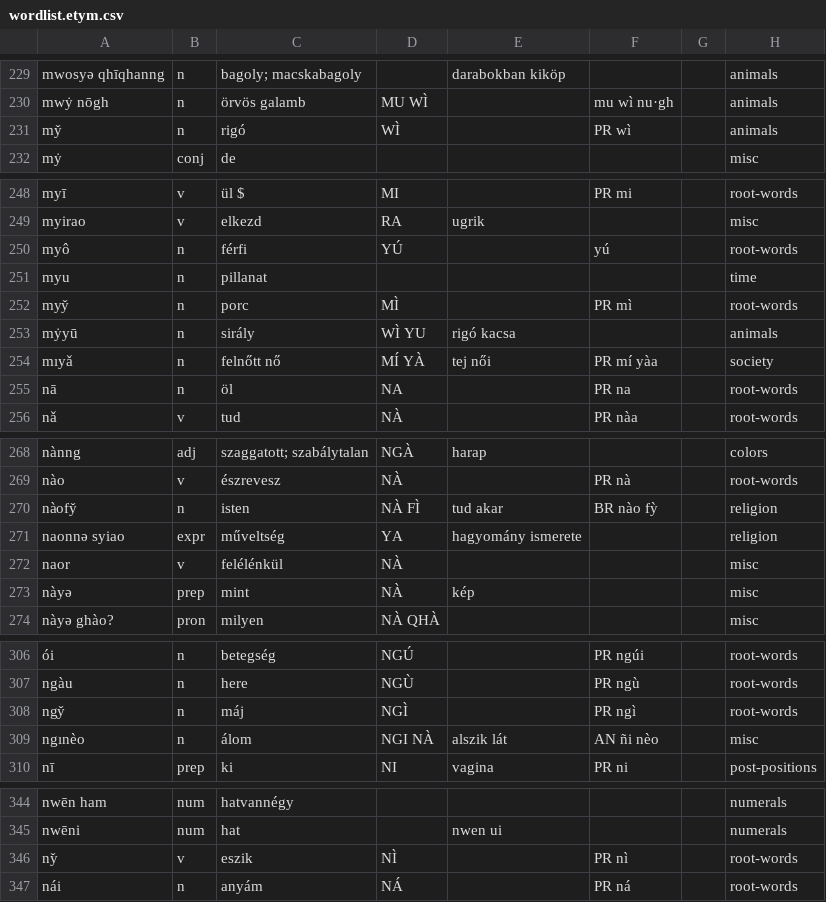
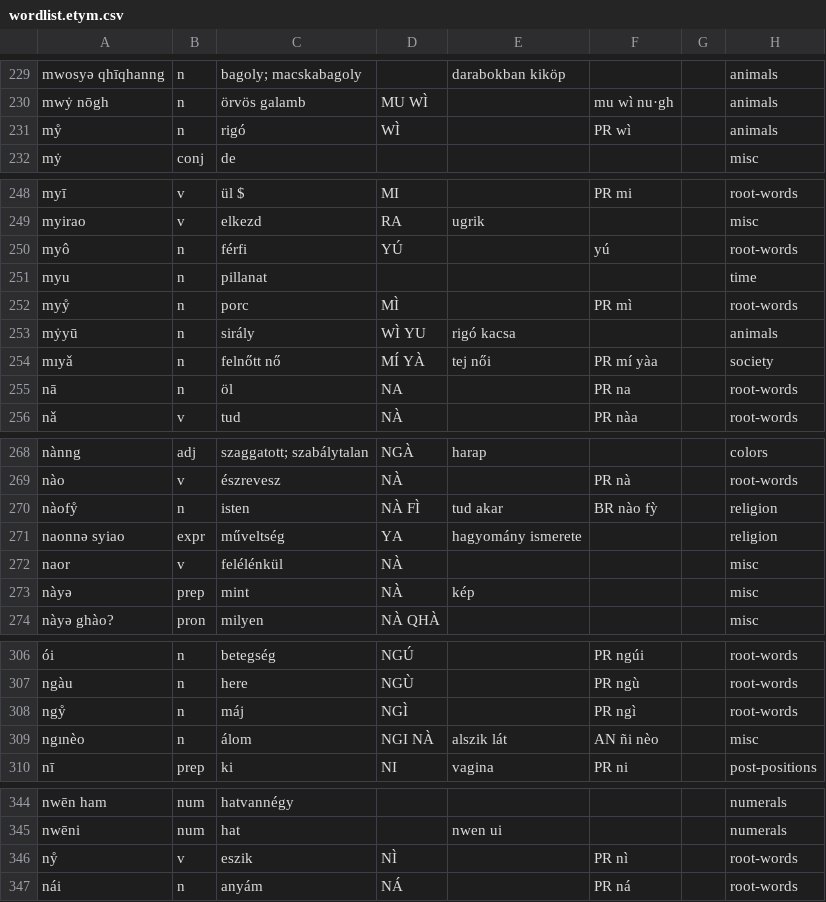
Before and after one commit to MauPalantir/syiao, a CSV file: wordlist.etym.csv, drawn as a sheet; only a part is shown, gaps mark what is left out; the diff covers the shown part only; the diff names each change by its address in the sheet, - before the commit and + after, or states it on an @@ line.

```diff
--- a/wordlist.etym.csv
+++ b/wordlist.etym.csv
-A231: my̌
+A231: mẙ
-A252: myy̌
+A252: myẙ
-A270: nàofy̌
+A270: nàofẙ
-A308: ngy̌
+A308: ngẙ
-A346: ny̌
+A346: nẙ
```
Also changed, not shown: 17 edited cells elsewhere in this file, 28 other files.
